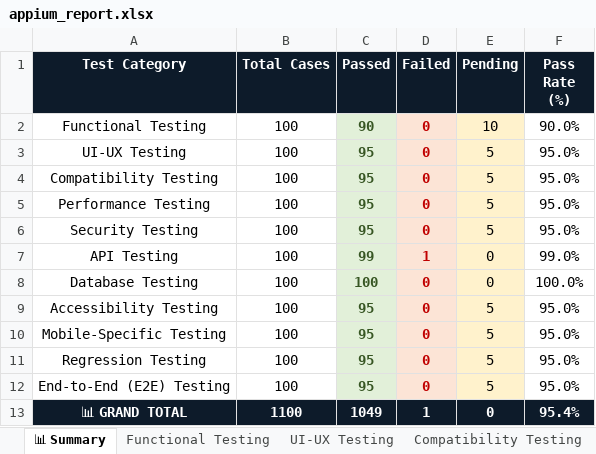
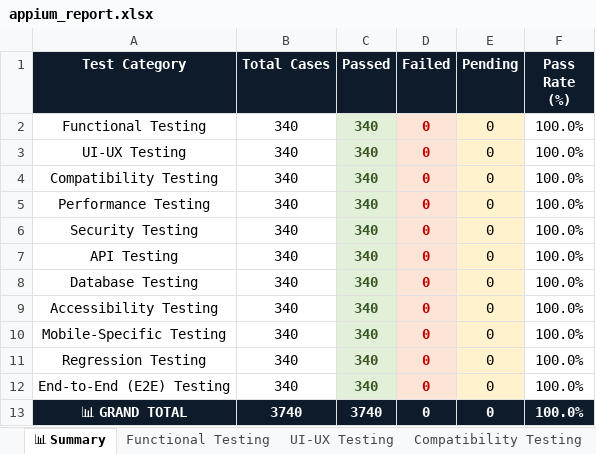
Before and after one commit to ftrida/mind_guard_project2, an Excel workbook: appium_tests/appium_report.xlsx, sheet 📊 Summary, drawn as a sheet; values as stored, in another font and other column widths than the file's, no borders; the diff names each change by its address in the sheet, - before the commit and + after, or states it on an @@ line.

```diff
--- a/appium_tests/appium_report.xlsx (sheet 📊 Summary)
+++ b/appium_tests/appium_report.xlsx (sheet 📊 Summary)
-B2:B12 (Total Cases): 100
+B2:B12 (Total Cases): 340
-C2 (Passed): 90
+C2 (Passed): 340
-E2 (Pending): 10
+E2 (Pending): 0
-F2 (Pass Rate (%)): 90.0%
+F2 (Pass Rate (%)): 100.0%
-C3:C6 (Passed): 95
+C3:C6 (Passed): 340
-E3:E6 (Pending): 5
+E3:E6 (Pending): 0
-F3:F6 (Pass Rate (%)): 95.0%
+F3:F6 (Pass Rate (%)): 100.0%
-C7 (Passed): 99
+C7 (Passed): 340
-D7 (Failed): 1
+D7 (Failed): 0
-F7 (Pass Rate (%)): 99.0%
+F7 (Pass Rate (%)): 100.0%
-C8 (Passed): 100
+C8 (Passed): 340
-C9:C12 (Passed): 95
+C9:C12 (Passed): 340
-E9:E12 (Pending): 5
+E9:E12 (Pending): 0
-F9:F12 (Pass Rate (%)): 95.0%
+F9:F12 (Pass Rate (%)): 100.0%
-B13 (Total Cases): 1100
+B13 (Total Cases): 3740
-C13 (Passed): 1049
+C13 (Passed): 3740
-D13 (Failed): 1
+D13 (Failed): 0
-F13 (Pass Rate (%)): 95.4%
+F13 (Pass Rate (%)): 100.0%
```
Also changed, not shown: sheet Functional Testing, sheet Performance Testing, sheet Compatibility Testing, sheet UI-UX Testing, sheet Security Testing, sheet Accessibility Testing, 5 more sheets, selenium_tests/selenium_report.xlsx, 8 other files.
